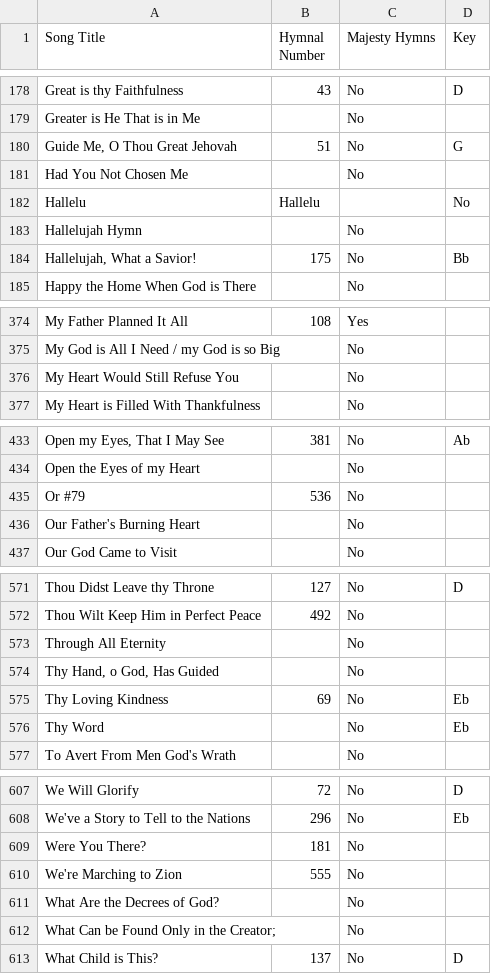
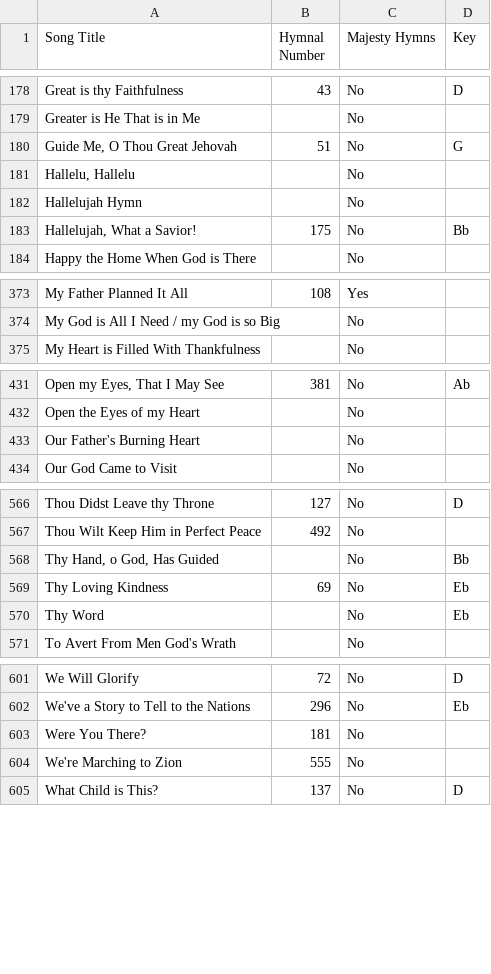
Before and after one commit to jonarino/gracebaptistlondon, a CSV file: data/unique_songs.csv, drawn as a sheet; only a part is shown, gaps mark what is left out; removed rows and columns are numbered as before the commit, all else as after; the diff covers the shown part only; the diff names each change by its address in the sheet, - before the commit and + after, or states it on an @@ line.

Commit message:
song data cleanup

```diff
--- a/data/unique_songs.csv
+++ b/data/unique_songs.csv
-A181 (Song Title): Had You Not Chosen Me
+A181 (Song Title): Hallelu, Hallelu
-row 182: Hallelu | Hallelu |  | No
-row 376: My Heart Would Still Refuse You |  | No
-row 435: Or #79 | 536 | No
-row 573: Through All Eternity |  | No
-D568 (Key): (empty)
+D568 (Key): Bb
-row 611: What Are the Decrees of God? |  | No
-row 612: What Can be Found Only in the Creator; |  | No
```
Also changed, not shown: 4 removed rows and 2 edited cells elsewhere in this file, data/song_occurrences.csv.
